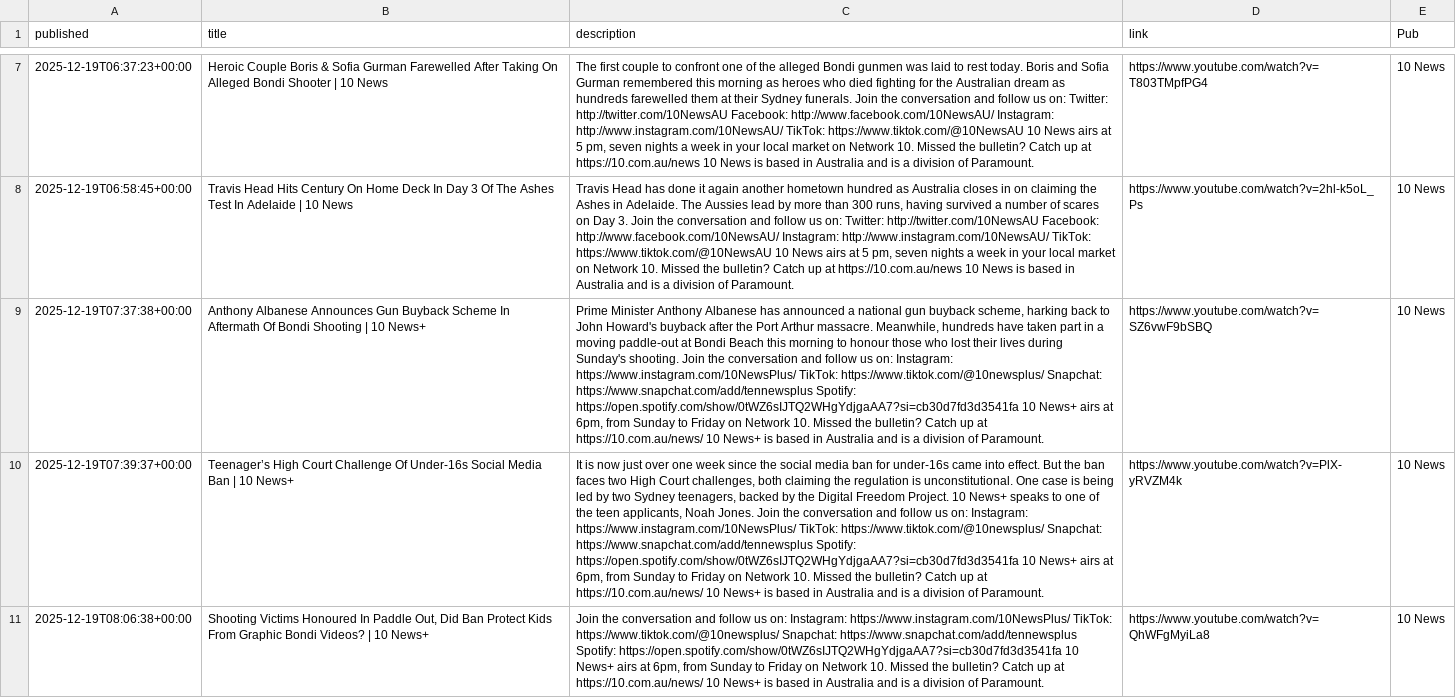
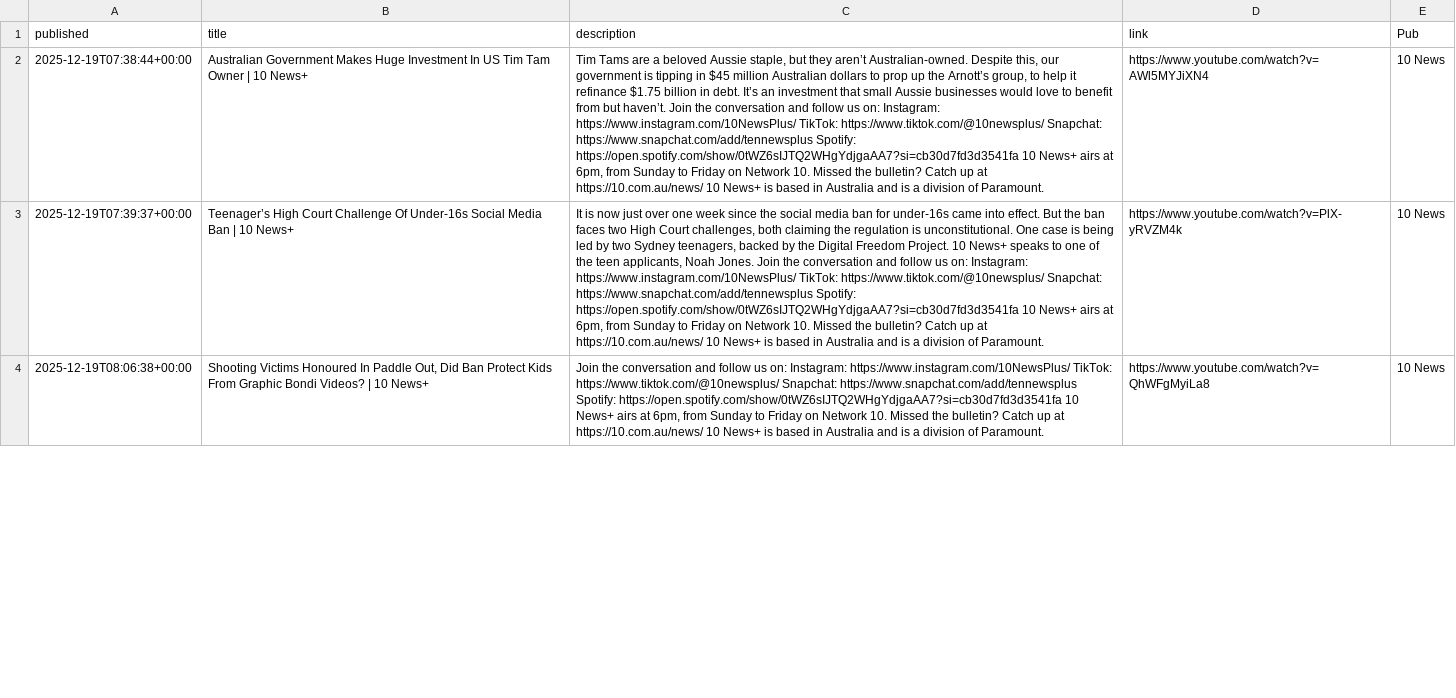
Before and after one commit to joshnicholas/collect-clips, a CSV file: data/10 News.csv, drawn as a sheet; only a part is shown, gaps mark what is left out; removed rows and columns are numbered as before the commit, all else as after; the diff covers the shown part only; the diff names each change by its address in the sheet, - before the commit and + after, or states it on an @@ line.

```diff
--- a/data/10 News.csv
+++ b/data/10 News.csv
-row 7: 2025-12-19T06:37:23+00:00 | Heroic Couple Boris & Sofia Gurman Farewelled After Taking On Alleged Bondi Shooter | 10 News | The first couple to confront one of the alleged Bondi gunmen was laid to rest today. Boris and Sofia Gurman remembered this morning as heroes who died fighting for the Australian dream as hundreds farewelled them at their Sydney funerals. Join the conversation and follow us on: Twitter: http://twitter.com/10NewsAU Facebook: http://www.facebook.com/10NewsAU/ Instagram: http://www.instagram.com/10NewsAU/ TikTok: https://www.tiktok.com/@10NewsAU 10 News airs at 5 pm, seven nights a week in your local market on Network 10. Missed the bulletin? Catch up at https://10.com.au/news 10 News is based in Australia and is a division of Paramount. | https://www.youtube.com/watch?v=T803TMpfPG4 | 10 News
-A2 (published): 2025-12-19T06:58:45+00:00
+A2 (published): 2025-12-19T07:38:44+00:00
-B2 (title): Travis Head Hits Century On Home Deck In Day 3 Of The Ashes Test In Adelaide | 10 News
+B2 (title): Australian Government Makes Huge Investment In US Tim Tam Owner | 10 News+
-C2 (description): Travis Head has done it again another hometown hundred as Australia closes in on claiming the Ashes in Adelaide. The Aussies lead by more than 300 runs, having survived a number of scares on Day 3. Join the conversation and follow us on: Twitter: http://twitter.com/10NewsAU Facebook: http://www.facebook.com/10NewsAU/ Instagram: http://www.instagram.com/10NewsAU/ TikTok: https://www.tiktok.com/@10NewsAU 10 News airs at 5 pm, seven nights a week in your local market on Network 10. Missed the bulletin? Catch up at https://10.com.au/news 10 News is based…
+C2 (description): Tim Tams are a beloved Aussie staple, but they aren’t Australian-owned. Despite this, our government is tipping in $45 million Australian dollars to prop up the Arnott’s group, to help it refinance $1.75 billion in debt. It’s an investment that small Aussie businesses would love to benefit from but haven’t. Join the conversation and follow us on: Instagram: https://www.instagram.com/10NewsPlus/ TikTok: https://www.tiktok.com/@10newsplus/ Snapchat: https://www.snapchat.com/add/tennewsplus Spotify: https://open.spotify.com/show/0tWZ6sIJTQ2WHgYdjgaAA7?si=cb30d7fd3d3541fa 10 News+ airs at 6pm, from Sunday to Friday on Network 10. Missed the bulletin? Catch up at https://10.com.au/news/ 10 News+ is based…
-D2 (link): https://www.youtube.com/watch?v=2hl-k5oL_Ps
+D2 (link): https://www.youtube.com/watch?v=AWl5MYJiXN4
-row 9: 2025-12-19T07:37:38+00:00 | Anthony Albanese Announces Gun Buyback Scheme In Aftermath Of Bondi Shooting | 10 News+ | Prime Minister Anthony Albanese has announced a national gun buyback scheme, harking back to John Howard's buyback after the Port Arthur massacre. Meanwhile, hundreds have taken part in a moving paddle-out at Bondi Beach this morning to honour those who lost their lives during Sunday's shooting. Join the conversation and follow us on: Instagram: https://www.instagram.com/10NewsPlus/ TikTok: https://www.tiktok.com/@10newsplus/ Snapchat: https://www.snapchat.com/add/tennewsplus Spotify: https://open.spotify.com/show/0tWZ6sIJTQ2WHgYdjgaAA7?si=cb30d7fd3d3541fa 10 News+ airs at 6pm, from Sunday to Friday on Network 10. Missed the bulletin? Catch up at https://10.com.au/news/ 10 News+ is based in Australia and is a division of Paramount. | https://www.youtube.com/watch?v=SZ6vwF9bSBQ | 10 News
```
Also changed, not shown: 7 added rows and 5 removed rows elsewhere in this file, data/7News.csv, data/9News.csv, 3 other files.
